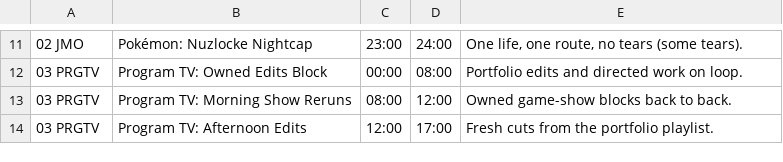
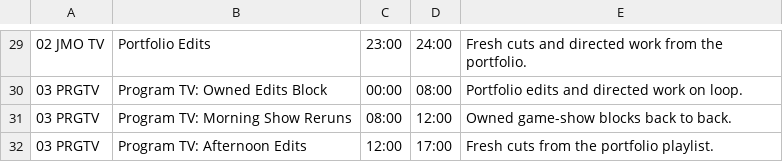
Before and after one commit to jvmisxn/jmo-visualizers, a CSV file: tv-guide/guide.csv, drawn as a sheet; only a part is shown, gaps mark what is left out; addresses are those after the commit; the diff covers the shown part only; the diff names each change by its address in the sheet, - before the commit and + after, or states it on an @@ line.

```diff
--- a/tv-guide/guide.csv
+++ b/tv-guide/guide.csv
-A29: 02 JMO
+A29: 02 JMO TV
-B29: Pokémon: Nuzlocke Nightcap
+B29: Portfolio Edits
-E29: One life, one route, no tears (some tears).
+E29: Fresh cuts and directed work from the portfolio.
```
Also changed, not shown: 25 added rows, 7 removed rows and 2 edited cells elsewhere in this file.
